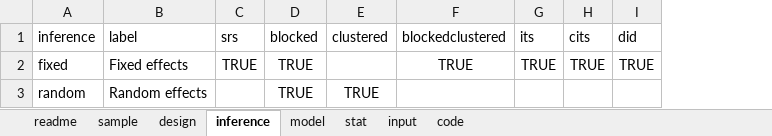
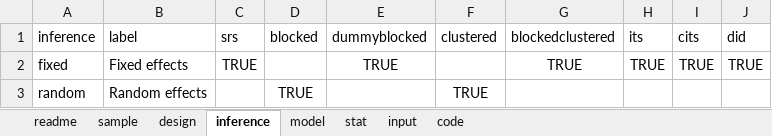
Before and after one commit to hedbergec/plannerapp, an Excel workbook: support materials/menuManager.xlsx, sheet inference, drawn as a sheet; values as stored, in another font and other column widths than the file's, no borders; the diff names each change by its address in the sheet, - before the commit and + after, or states it on an @@ line.

Commit message:
updates to blocked models, labs

```diff
--- a/support materials/menuManager.xlsx (sheet inference)
+++ b/support materials/menuManager.xlsx (sheet inference)
+column E (dummyblocked), row 2: TRUE
-D2 (blocked): TRUE
+D2 (blocked): (empty)
```
Also changed, not shown: sheet code, sheet input, sheet design, sheet model, sheet stat, formulas that keep their value, 21 other files.
